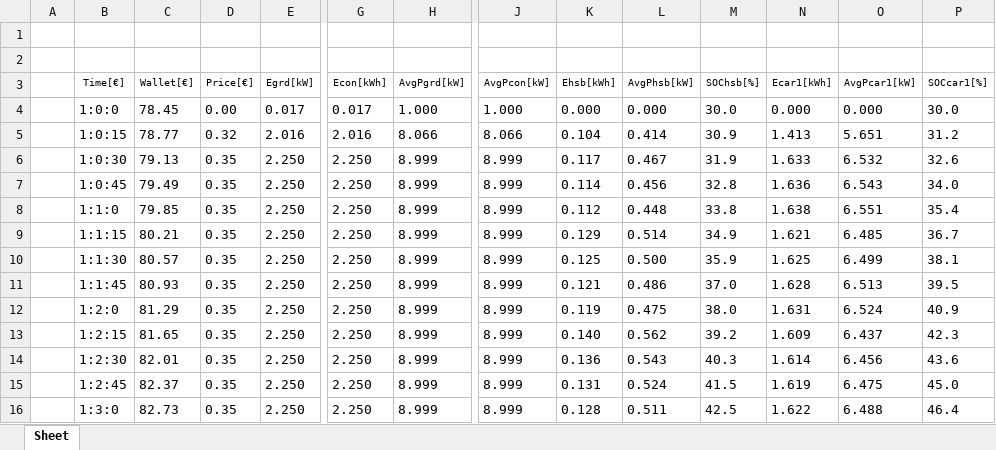
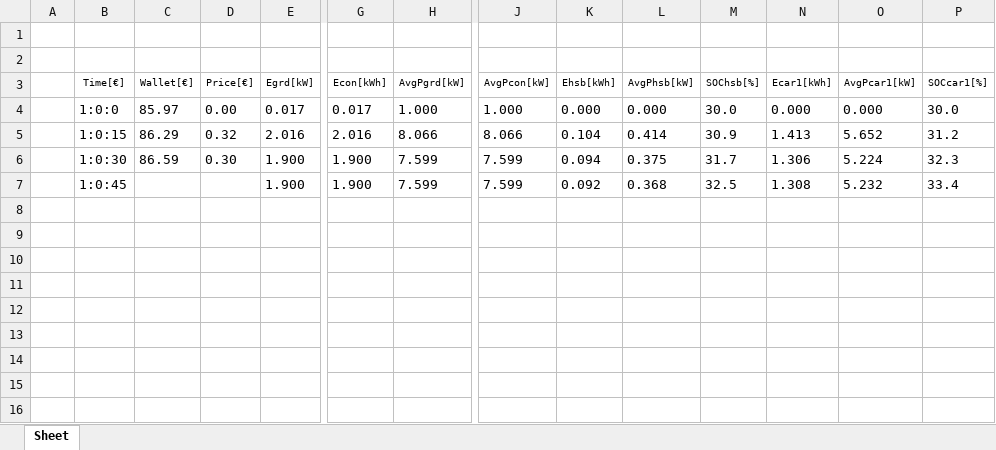
Before and after one commit to mindolink/EthStevec12, an Excel workbook: ExportData/Data User1 Test23-15-04-2021.xlsx, sheet Sheet, drawn as a sheet; only a part is shown, gaps mark what is left out; values as stored, in another font and other column widths than the file's, no borders; rows hold the shown columns only; the diff covers the shown part only; the diff names each change by its address in the sheet, - before the commit and + after, or states it on an @@ line.

```diff
--- a/ExportData/Data User1 Test23-15-04-2021.xlsx (sheet Sheet)
+++ b/ExportData/Data User1 Test23-15-04-2021.xlsx (sheet Sheet)
-C4 (Wallet[€]): 78.45
+C4 (Wallet[€]): 85.97
-C5 (Wallet[€]): 78.77
+C5 (Wallet[€]): 86.29
-O5 (AvgPcar1[kW]): 5.651
+O5 (AvgPcar1[kW]): 5.652
-C6 (Wallet[€]): 79.13
+C6 (Wallet[€]): 86.59
-D6 (Price[€]): 0.35
+D6 (Price[€]): 0.30
-E6:E7 (Egrd[kW]): 2.250
+E6:E7 (Egrd[kW]): 1.900
-G6:G7 (Econ[kWh]): 2.250
+G6:G7 (Econ[kWh]): 1.900
-H6:H7 (AvgPgrd[kW]): 8.999
+H6:H7 (AvgPgrd[kW]): 7.599
-J6:J7 (AvgPcon[kW]): 8.999
+J6:J7 (AvgPcon[kW]): 7.599
-K6 (Ehsb[kWh]): 0.117
+K6 (Ehsb[kWh]): 0.094
-L6 (AvgPhsb[kW]): 0.467
+L6 (AvgPhsb[kW]): 0.375
-M6 (SOChsb[%]): 31.9
+M6 (SOChsb[%]): 31.7
-N6 (Ecar1[kWh]): 1.633
+N6 (Ecar1[kWh]): 1.306
-O6 (AvgPcar1[kW]): 6.532
+O6 (AvgPcar1[kW]): 5.224
-P6 (SOCcar1[%]): 32.6
+P6 (SOCcar1[%]): 32.3
-C7 (Wallet[€]): 79.49
+C7 (Wallet[€]): (empty)
-D7 (Price[€]): 0.35
+D7 (Price[€]): (empty)
-K7 (Ehsb[kWh]): 0.114
+K7 (Ehsb[kWh]): 0.092
-L7 (AvgPhsb[kW]): 0.456
+L7 (AvgPhsb[kW]): 0.368
-M7 (SOChsb[%]): 32.8
+M7 (SOChsb[%]): 32.5
-N7 (Ecar1[kWh]): 1.636
+N7 (Ecar1[kWh]): 1.308
-O7 (AvgPcar1[kW]): 6.543
+O7 (AvgPcar1[kW]): 5.232
-P7 (SOCcar1[%]): 34.0
+P7 (SOCcar1[%]): 33.4
-row 8:  | 1:1:0 | 79.85 | 0.35 | 2.250 | 2.250 | 8.999 | 8.999 | 0.112 | 0.448 | 33.8 | 1.638 | 6.551 | 35.4
-row 9:  | 1:1:15 | 80.21 | 0.35 | 2.250 | 2.250 | 8.999 | 8.999 | 0.129 | 0.514 | 34.9 | 1.621 | 6.485 | 36.7
-row 10:  | 1:1:30 | 80.57 | 0.35 | 2.250 | 2.250 | 8.999 | 8.999 | 0.125 | 0.500 | 35.9 | 1.625 | 6.499 | 38.1
-row 11:  | 1:1:45 | 80.93 | 0.35 | 2.250 | 2.250 | 8.999 | 8.999 | 0.121 | 0.486 | 37.0 | 1.628 | 6.513 | 39.5
-row 12:  | 1:2:0 | 81.29 | 0.35 | 2.250 | 2.250 | 8.999 | 8.999 | 0.119 | 0.475 | 38.0 | 1.631 | 6.524 | 40.9
-row 13:  | 1:2:15 | 81.65 | 0.35 | 2.250 | 2.250 | 8.999 | 8.999 | 0.140 | 0.562 | 39.2 | 1.609 | 6.437 | 42.3
-row 14:  | 1:2:30 | 82.01 | 0.35 | 2.250 | 2.250 | 8.999 | 8.999 | 0.136 | 0.543 | 40.3 | 1.614 | 6.456 | 43.6
-row 15:  | 1:2:45 | 82.37 | 0.35 | 2.250 | 2.250 | 8.999 | 8.999 | 0.131 | 0.524 | 41.5 | 1.619 | 6.475 | 45.0
-row 16:  | 1:3:0 | 82.73 | 0.35 | 2.250 | 2.250 | 8.999 | 8.999 | 0.128 | 0.511 | 42.5 | 1.622 | 6.488 | 46.4
```
Also changed, not shown: 37 removed rows elsewhere in this sheet, 1 other file.
